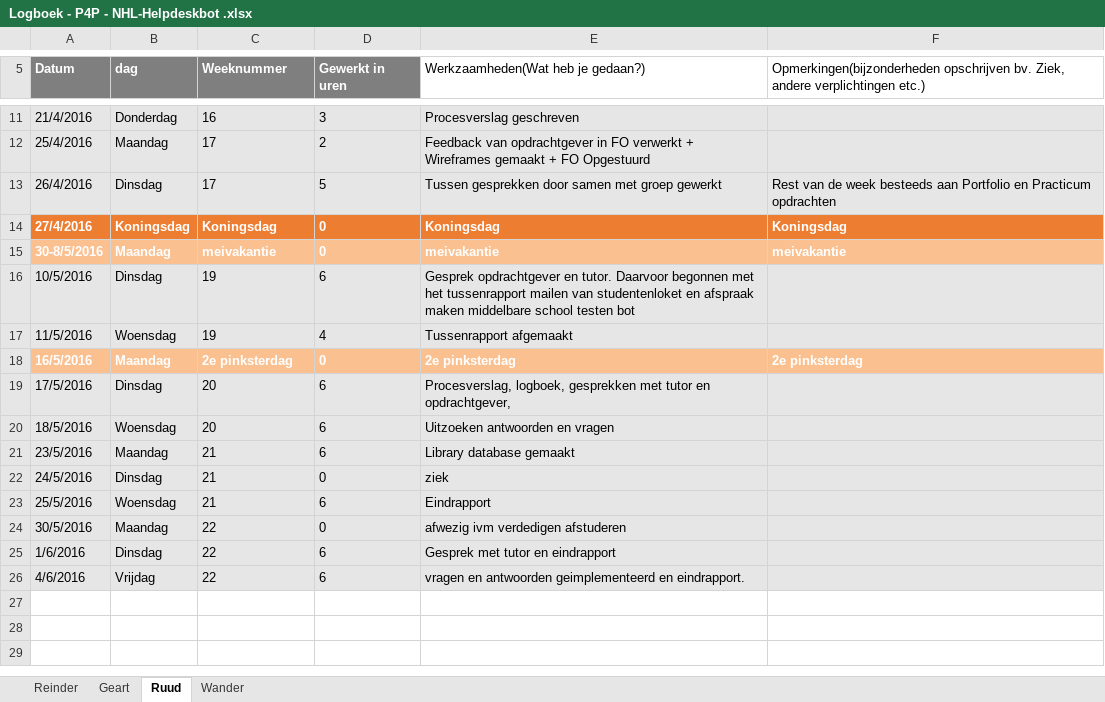
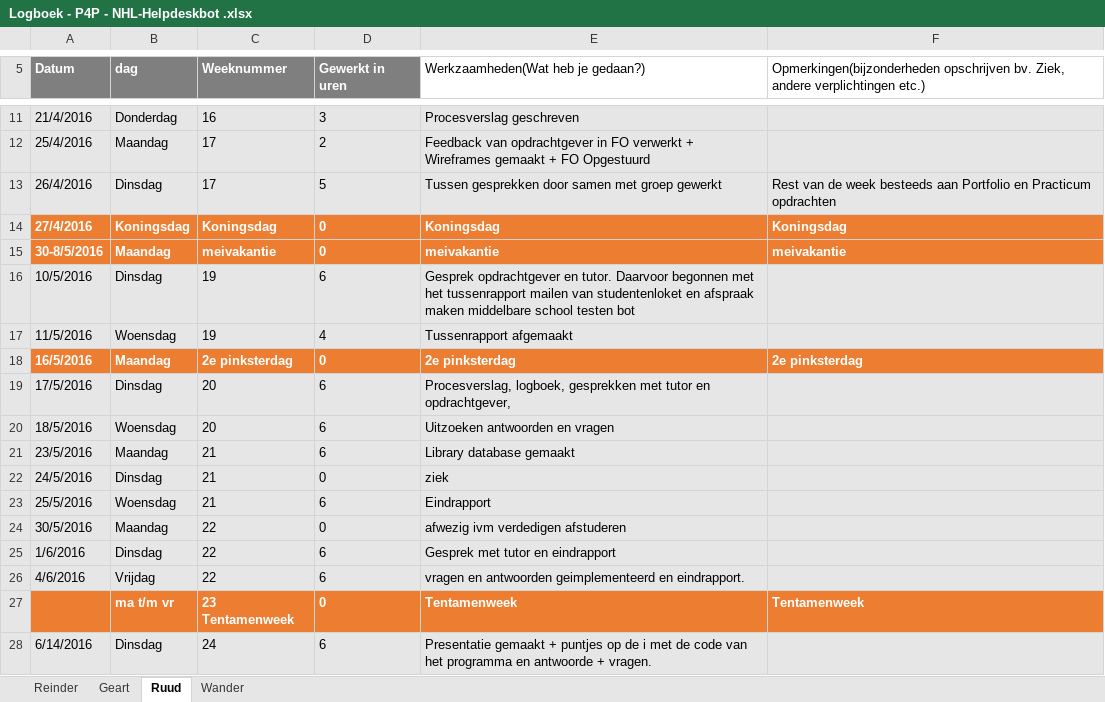
Before and after one commit to RCAHaertlein/P4P-chatbot-NHL---group-B, an Excel workbook: Logboek/Logboek - P4P - NHL-Helpdeskbot .xlsx, sheet Ruud, drawn as a sheet; only a part is shown, gaps mark what is left out; values as stored, in another font and other column widths than the file's, no borders; charts and pictures not drawn; the diff names each change by its address in the sheet, - before the commit and + after, or states it on an @@ line.

```diff
--- a/Logboek/Logboek - P4P - NHL-Helpdeskbot .xlsx (sheet Ruud)
+++ b/Logboek/Logboek - P4P - NHL-Helpdeskbot .xlsx (sheet Ruud)
-A15:F15 fill: #FAC090
+A15:F15 fill: #ED7D31
-A18:F18 fill: #FAC090
+A18:F18 fill: #ED7D31
+row 27:  | ma t/m vr | 23 Tentamenweek | 0 | Tentamenweek | Tentamenweek
+row 28: 6/14/2016 | Dinsdag | 24 | 6 | Presentatie gemaakt + puntjes op de i met de code van het programma en antwoorde + vragen.
```
Also changed, not shown: sheet Geart, sheet Reinder, sheet Wander, charts or pictures, 3 other files.
